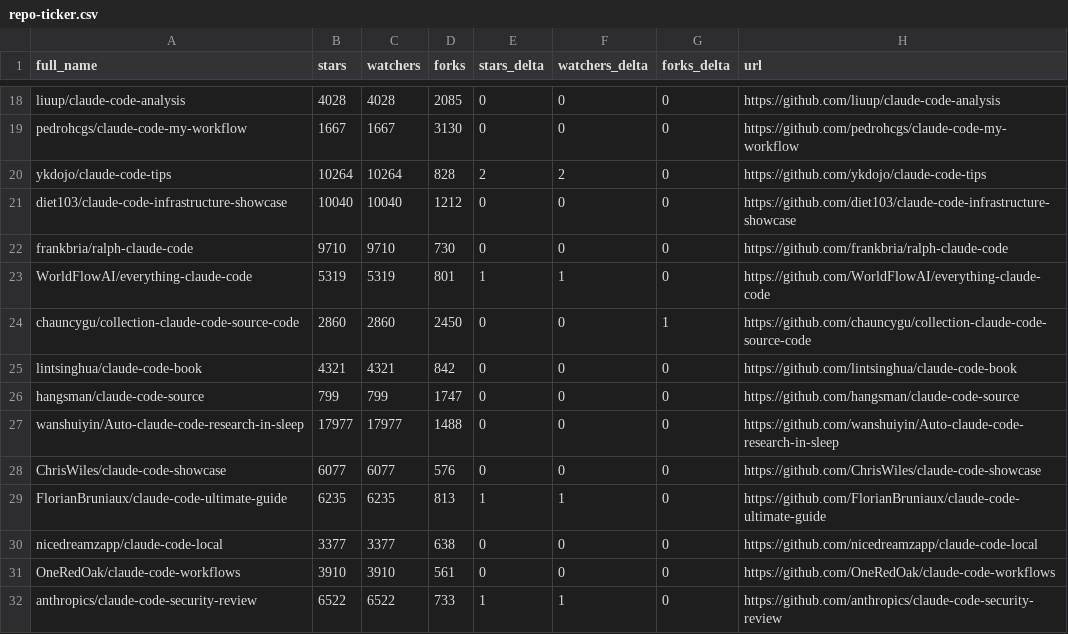
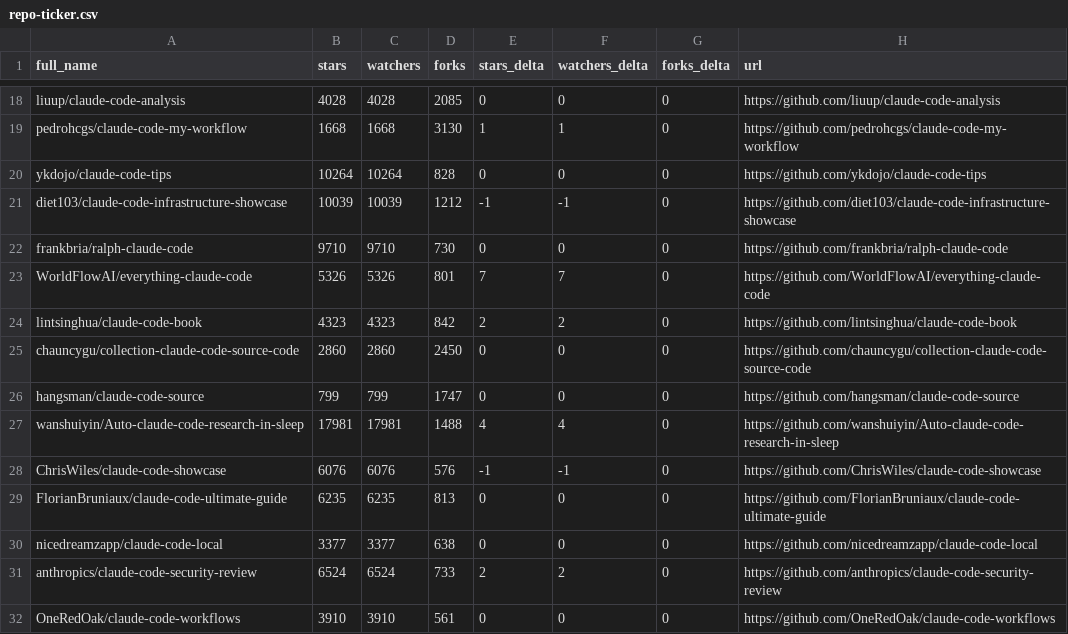
Before and after one commit to redtrades/awesome-claude-code, a CSV file: data/repo-ticker.csv, drawn as a sheet; only a part is shown, gaps mark what is left out; removed rows and columns are numbered as before the commit, all else as after; the diff covers the shown part only; the diff names each change by its address in the sheet, - before the commit and + after, or states it on an @@ line.

```diff
--- a/data/repo-ticker.csv
+++ b/data/repo-ticker.csv
-B19 (stars): 1667
+B19 (stars): 1668
-C19 (watchers): 1667
+C19 (watchers): 1668
-E19 (stars_delta): 0
+E19 (stars_delta): 1
-F19 (watchers_delta): 0
+F19 (watchers_delta): 1
-E20 (stars_delta): 2
+E20 (stars_delta): 0
-F20 (watchers_delta): 2
+F20 (watchers_delta): 0
-B21 (stars): 10040
+B21 (stars): 10039
-C21 (watchers): 10040
+C21 (watchers): 10039
-E21 (stars_delta): 0
+E21 (stars_delta): -1
-F21 (watchers_delta): 0
+F21 (watchers_delta): -1
-B23 (stars): 5319
+B23 (stars): 5326
-C23 (watchers): 5319
+C23 (watchers): 5326
-E23 (stars_delta): 1
+E23 (stars_delta): 7
-F23 (watchers_delta): 1
+F23 (watchers_delta): 7
+row 24: lintsinghua/claude-code-book | 4323 | 4323 | 842 | 2 | 2 | 0 | https://github.com/lintsinghua/claude-code-book
-G25 (forks_delta): 1
+G25 (forks_delta): 0
-row 25: lintsinghua/claude-code-book | 4321 | 4321 | 842 | 0 | 0 | 0 | https://github.com/lintsinghua/claude-code-book
-B27 (stars): 17977
+B27 (stars): 17981
-C27 (watchers): 17977
+C27 (watchers): 17981
-E27 (stars_delta): 0
+E27 (stars_delta): 4
-F27 (watchers_delta): 0
+F27 (watchers_delta): 4
-B28 (stars): 6077
+B28 (stars): 6076
-C28 (watchers): 6077
+C28 (watchers): 6076
-E28 (stars_delta): 0
+E28 (stars_delta): -1
-F28 (watchers_delta): 0
+F28 (watchers_delta): -1
-E29 (stars_delta): 1
+E29 (stars_delta): 0
-F29 (watchers_delta): 1
+F29 (watchers_delta): 0
+row 31: anthropics/claude-code-security-review | 6524 | 6524 | 733 | 2 | 2 | 0 | https://github.com/anthropics/claude-code-security-review
-row 32: anthropics/claude-code-security-review | 6522 | 6522 | 733 | 1 | 1 | 0 | https://github.com/anthropics/claude-code-security-review
```
Also changed, not shown: 2 added rows, 2 removed rows, 4 moved rows and 103 edited cells elsewhere in this file, 2 other files.
